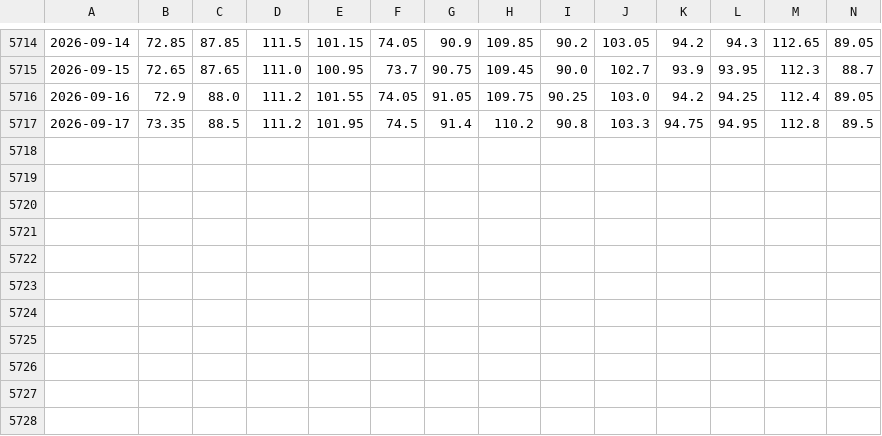
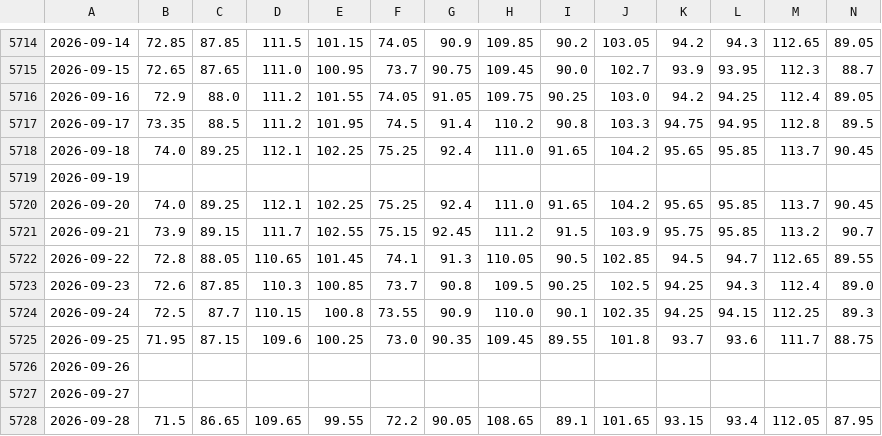
Before and after one commit to TonyTrearelease/iron-ore-report, a CSV file: Price_MS.csv, drawn as a sheet; only a part is shown, gaps mark what is left out; rows hold the shown columns only; the diff names each change by its address in the sheet, - before the commit and + after, or states it on an @@ line.

Commit message:
chore: update data (2026-09-29 17:39)

```diff
--- a/Price_MS.csv
+++ b/Price_MS.csv
+row 5718: 2026-09-18 | 74.0 | 89.25 | 112.1 | 102.25 | 75.25 | 92.4 | 111.0 | 91.65 | 104.2 | 95.65 | 95.85 | 113.7 | 90.45
+row 5719: 2026-09-19
+row 5720: 2026-09-20 | 74.0 | 89.25 | 112.1 | 102.25 | 75.25 | 92.4 | 111.0 | 91.65 | 104.2 | 95.65 | 95.85 | 113.7 | 90.45
+row 5721: 2026-09-21 | 73.9 | 89.15 | 111.7 | 102.55 | 75.15 | 92.45 | 111.2 | 91.5 | 103.9 | 95.75 | 95.85 | 113.2 | 90.7
+row 5722: 2026-09-22 | 72.8 | 88.05 | 110.65 | 101.45 | 74.1 | 91.3 | 110.05 | 90.5 | 102.85 | 94.5 | 94.7 | 112.65 | 89.55
+row 5723: 2026-09-23 | 72.6 | 87.85 | 110.3 | 100.85 | 73.7 | 90.8 | 109.5 | 90.25 | 102.5 | 94.25 | 94.3 | 112.4 | 89.0
+row 5724: 2026-09-24 | 72.5 | 87.7 | 110.15 | 100.8 | 73.55 | 90.9 | 110.0 | 90.1 | 102.35 | 94.25 | 94.15 | 112.25 | 89.3
+row 5725: 2026-09-25 | 71.95 | 87.15 | 109.6 | 100.25 | 73.0 | 90.35 | 109.45 | 89.55 | 101.8 | 93.7 | 93.6 | 111.7 | 88.75
+row 5726: 2026-09-26
+row 5727: 2026-09-27
+row 5728: 2026-09-28 | 71.5 | 86.65 | 109.65 | 99.55 | 72.2 | 90.05 | 108.65 | 89.1 | 101.65 | 93.15 | 93.4 | 112.05 | 87.95
```
Also changed, not shown: Dis_MS.csv, Index_Wind.csv, 23 other files.
